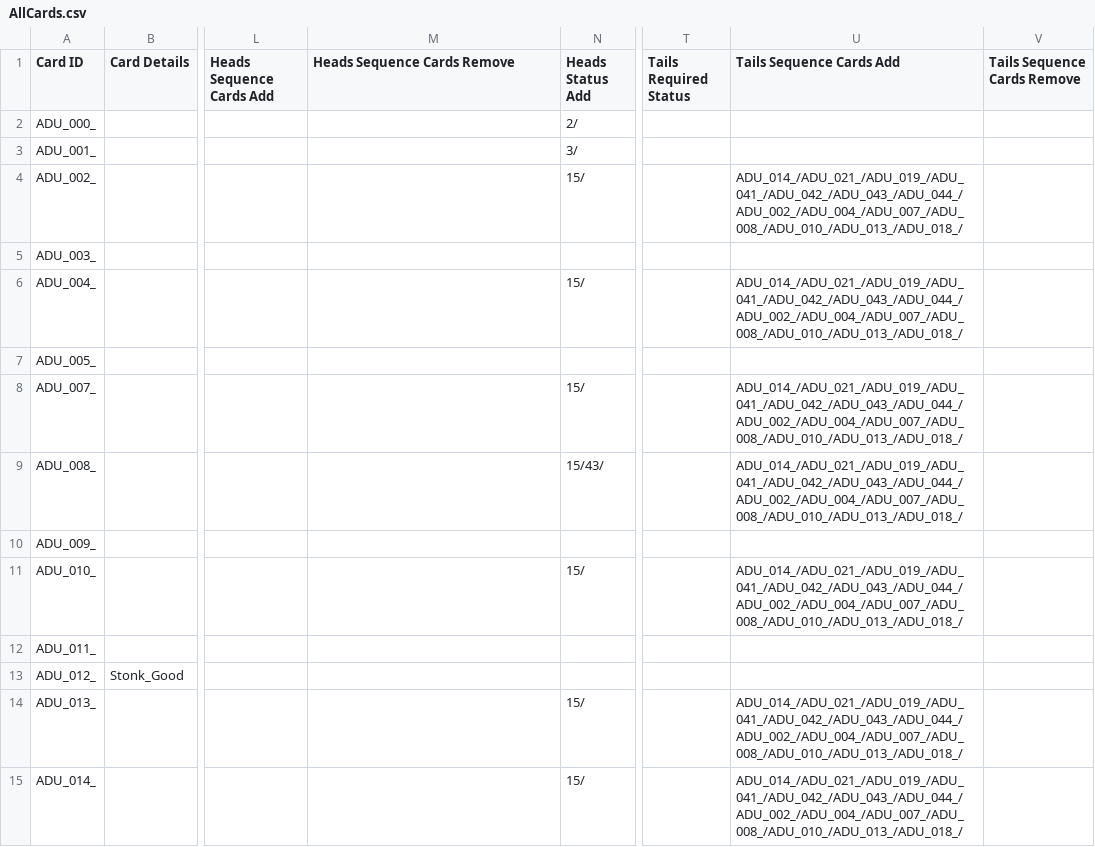
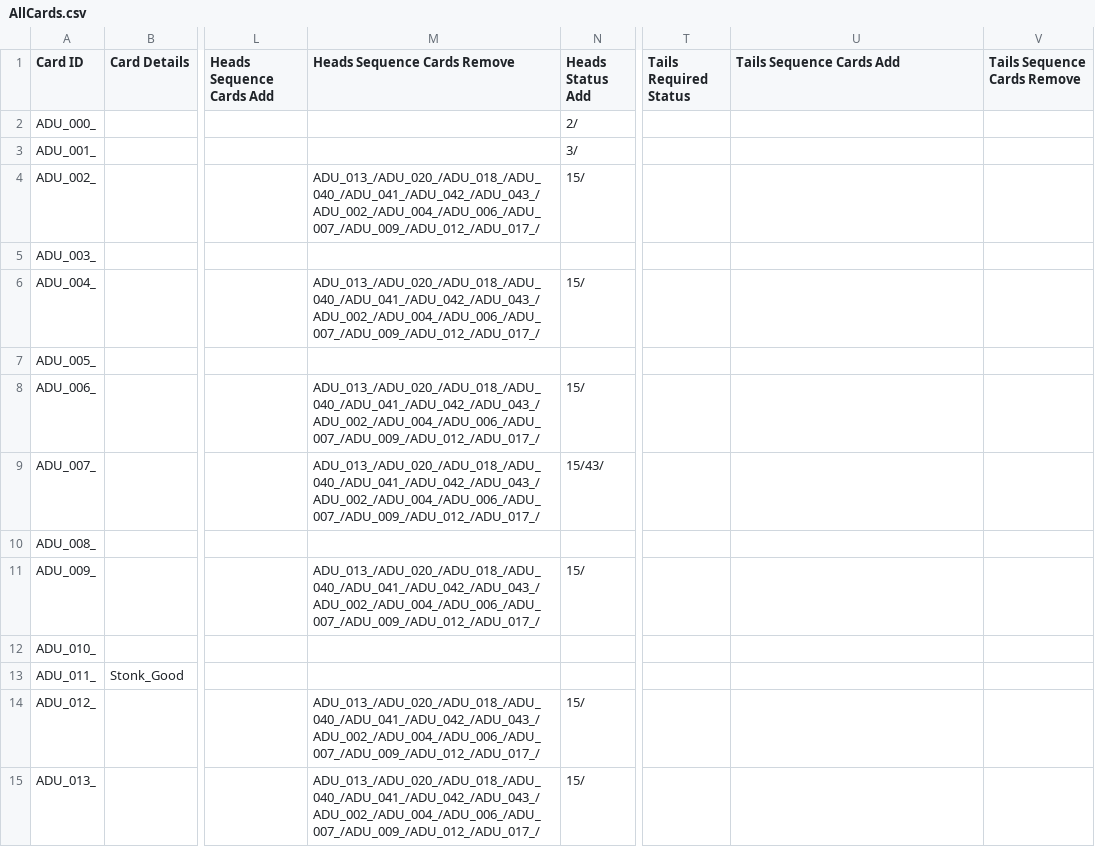
Before and after one commit to PsychoNudalz/BenBonkJam, a CSV file: Assets/Resources/Data/AllCards.csv, drawn as a sheet; only a part is shown, gaps mark what is left out; the diff covers the shown part only; the diff names each change by its address in the sheet, - before the commit and + after, or states it on an @@ line.

```diff
--- a/Assets/Resources/Data/AllCards.csv
+++ b/Assets/Resources/Data/AllCards.csv
-M4 (Heads Sequence Cards Remove): (empty)
+M4 (Heads Sequence Cards Remove): ADU_013_/ADU_020_/ADU_018_/ADU_040_/ADU_041_/ADU_042_/ADU_043_/ADU_002_/ADU_004_/ADU_006_/ADU_007_/ADU_009_/ADU_012_/ADU_017_/
-U4 (Tails Sequence Cards Add): ADU_014_/ADU_021_/ADU_019_/ADU_041_/ADU_042_/ADU_043_/ADU_044_/ADU_002_/ADU_004_/ADU_007_/ADU_008_/ADU_010_/ADU_013_/ADU_018_/
+U4 (Tails Sequence Cards Add): (empty)
-M6 (Heads Sequence Cards Remove): (empty)
+M6 (Heads Sequence Cards Remove): ADU_013_/ADU_020_/ADU_018_/ADU_040_/ADU_041_/ADU_042_/ADU_043_/ADU_002_/ADU_004_/ADU_006_/ADU_007_/ADU_009_/ADU_012_/ADU_017_/
-U6 (Tails Sequence Cards Add): ADU_014_/ADU_021_/ADU_019_/ADU_041_/ADU_042_/ADU_043_/ADU_044_/ADU_002_/ADU_004_/ADU_007_/ADU_008_/ADU_010_/ADU_013_/ADU_018_/
+U6 (Tails Sequence Cards Add): (empty)
-A8 (Card ID): ADU_007_
+A8 (Card ID): ADU_006_
-M8:M9 (Heads Sequence Cards Remove): (empty)
+M8:M9 (Heads Sequence Cards Remove): ADU_013_/ADU_020_/ADU_018_/ADU_040_/ADU_041_/ADU_042_/ADU_043_/ADU_002_/ADU_004_/ADU_006_/ADU_007_/ADU_009_/ADU_012_/ADU_017_/
-U8:U9 (Tails Sequence Cards Add): ADU_014_/ADU_021_/ADU_019_/ADU_041_/ADU_042_/ADU_043_/ADU_044_/ADU_002_/ADU_004_/ADU_007_/ADU_008_/ADU_010_/ADU_013_/ADU_018_/
+U8:U9 (Tails Sequence Cards Add): (empty)
-A9 (Card ID): ADU_008_
+A9 (Card ID): ADU_007_
-A10 (Card ID): ADU_009_
+A10 (Card ID): ADU_008_
-A11 (Card ID): ADU_010_
+A11 (Card ID): ADU_009_
-M11 (Heads Sequence Cards Remove): (empty)
+M11 (Heads Sequence Cards Remove): ADU_013_/ADU_020_/ADU_018_/ADU_040_/ADU_041_/ADU_042_/ADU_043_/ADU_002_/ADU_004_/ADU_006_/ADU_007_/ADU_009_/ADU_012_/ADU_017_/
-U11 (Tails Sequence Cards Add): ADU_014_/ADU_021_/ADU_019_/ADU_041_/ADU_042_/ADU_043_/ADU_044_/ADU_002_/ADU_004_/ADU_007_/ADU_008_/ADU_010_/ADU_013_/ADU_018_/
+U11 (Tails Sequence Cards Add): (empty)
-A12 (Card ID): ADU_011_
+A12 (Card ID): ADU_010_
-A13 (Card ID): ADU_012_
+A13 (Card ID): ADU_011_
-A14 (Card ID): ADU_013_
+A14 (Card ID): ADU_012_
-M14:M15 (Heads Sequence Cards Remove): (empty)
+M14:M15 (Heads Sequence Cards Remove): ADU_013_/ADU_020_/ADU_018_/ADU_040_/ADU_041_/ADU_042_/ADU_043_/ADU_002_/ADU_004_/ADU_006_/ADU_007_/ADU_009_/ADU_012_/ADU_017_/
-U14:U15 (Tails Sequence Cards Add): ADU_014_/ADU_021_/ADU_019_/ADU_041_/ADU_042_/ADU_043_/ADU_044_/ADU_002_/ADU_004_/ADU_007_/ADU_008_/ADU_010_/ADU_013_/ADU_018_/
+U14:U15 (Tails Sequence Cards Add): (empty)
-A15 (Card ID): ADU_014_
+A15 (Card ID): ADU_013_
```
Also changed, not shown: 1 added row, 2 removed rows and 54 edited cells elsewhere in this file, 3 other files.
